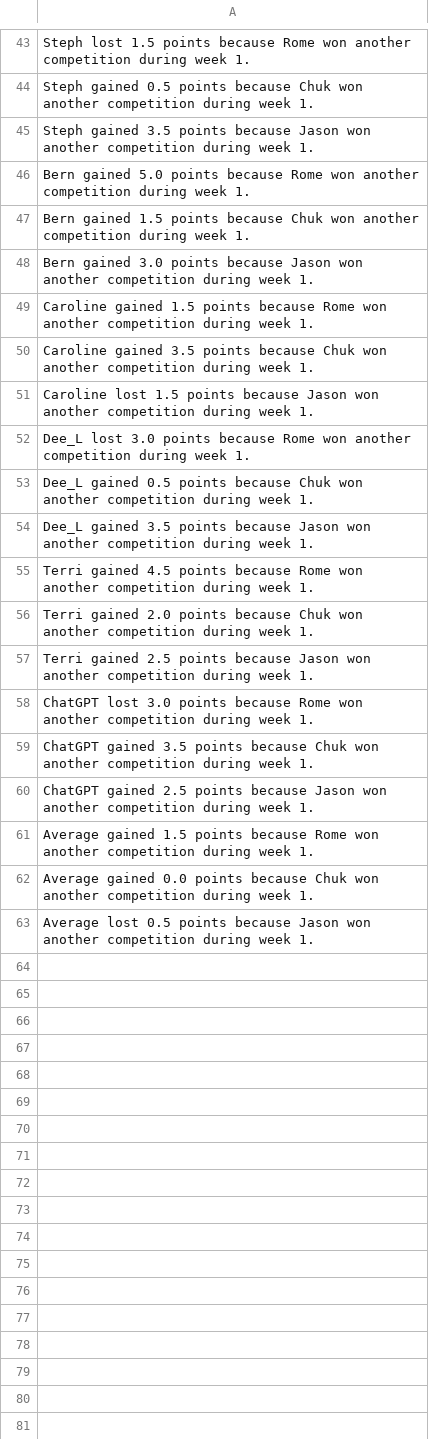
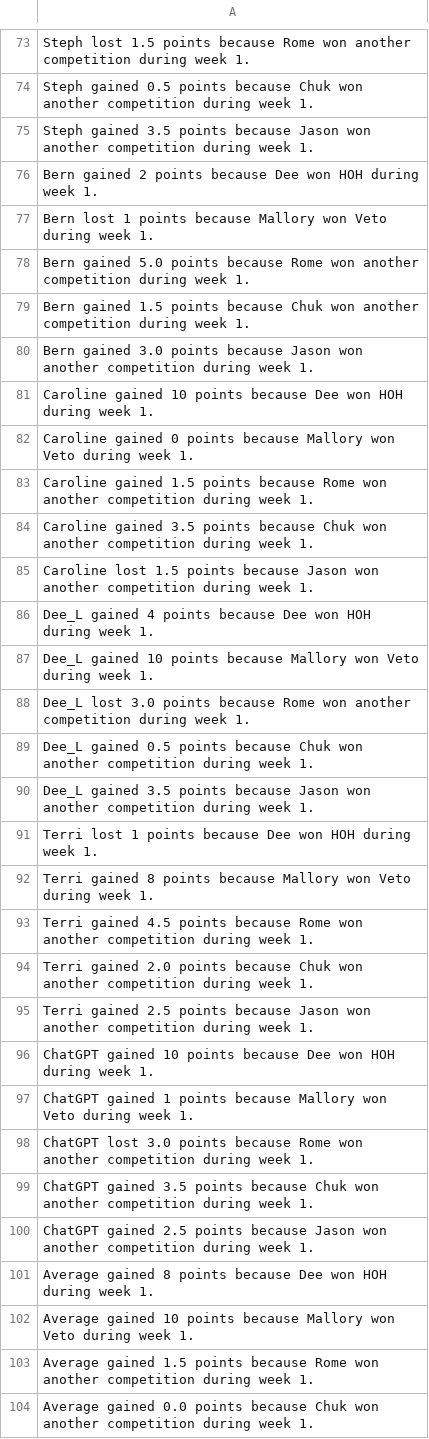
Before and after one commit to rclavey/big_brother, a CSV file: data/log_bb28.csv, drawn as a sheet; only a part is shown, gaps mark what is left out; the shorter side is filled out with more unchanged rows; the diff covers the shown part only; the diff names each change by its address in the sheet, - before the commit and + after, or states it on an @@ line.

Commit message:
Update BB28 week 1 competition winners

```diff
--- a/data/log_bb28.csv
+++ b/data/log_bb28.csv
+row 76: Bern gained 2 points because Dee won HOH during week 1.
+row 77: Bern lost 1 points because Mallory won Veto during week 1.
+row 81: Caroline gained 10 points because Dee won HOH during week 1.
+row 82: Caroline gained 0 points because Mallory won Veto during week 1.
+row 86: Dee_L gained 4 points because Dee won HOH during week 1.
+row 87: Dee_L gained 10 points because Mallory won Veto during week 1.
+row 91: Terri lost 1 points because Dee won HOH during week 1.
+row 92: Terri gained 8 points because Mallory won Veto during week 1.
+row 96: ChatGPT gained 10 points because Dee won HOH during week 1.
+row 97: ChatGPT gained 1 points because Mallory won Veto during week 1.
+row 101: Average gained 8 points because Dee won HOH during week 1.
+row 102: Average gained 10 points because Mallory won Veto during week 1.
```
Also changed, not shown: 30 added rows elsewhere in this file, data/points_bb28.csv, 6 other files.
